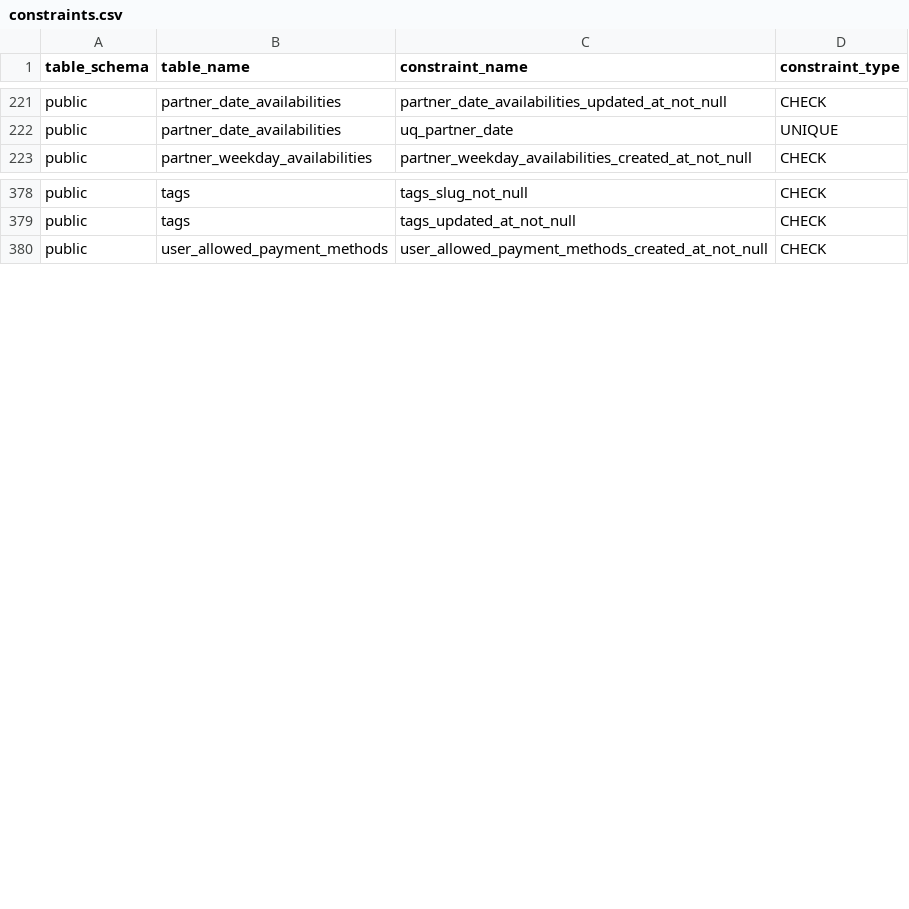
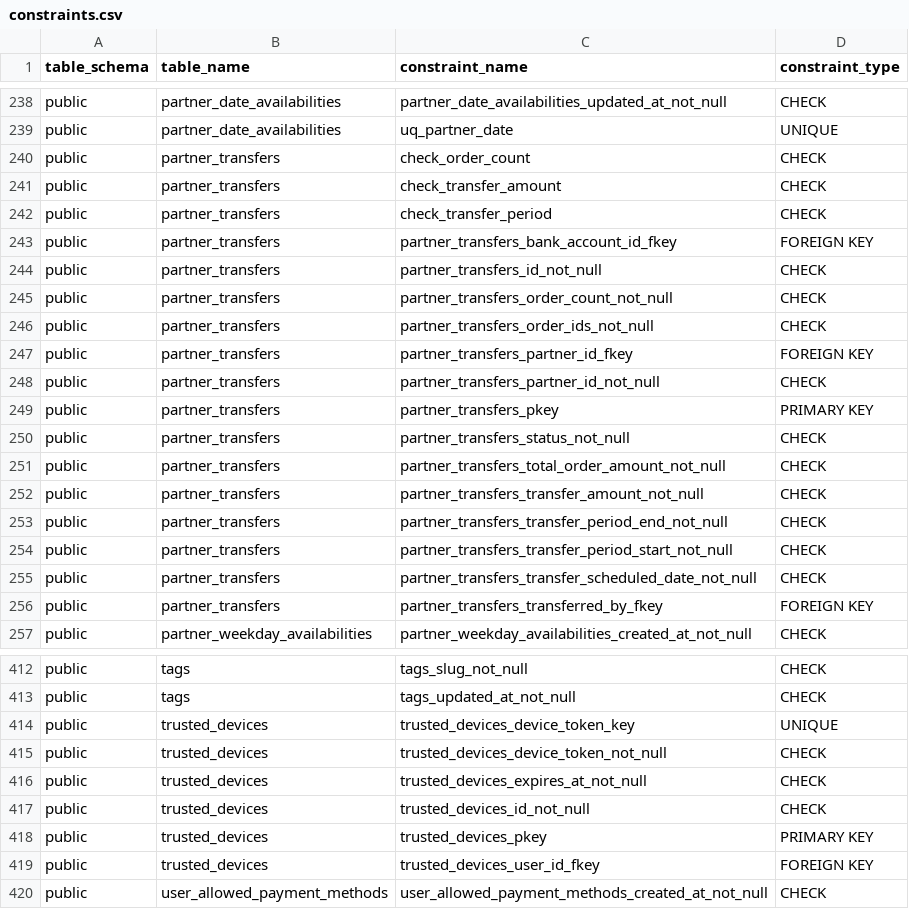
Before and after one commit to pro-koya/city_on_farm, a CSV file: table-info-production/constraints.csv, drawn as a sheet; only a part is shown, gaps mark what is left out; the diff covers the shown part only.

```diff
--- a/table-info-production/constraints.csv
+++ b/table-info-production/constraints.csv
@@ -222,2 +239,19 @@ public,partner_date_availabilities,partner_date_availabilities_updated_at_not_nu
 public,partner_date_availabilities,uq_partner_date,UNIQUE
+public,partner_transfers,check_order_count,CHECK
+public,partner_transfers,check_transfer_amount,CHECK
+public,partner_transfers,check_transfer_period,CHECK
+public,partner_transfers,partner_transfers_bank_account_id_fkey,FOREIGN KEY
+public,partner_transfers,partner_transfers_id_not_null,CHECK
+public,partner_transfers,partner_transfers_order_count_not_null,CHECK
+public,partner_transfers,partner_transfers_order_ids_not_null,CHECK
+public,partner_transfers,partner_transfers_partner_id_fkey,FOREIGN KEY
+public,partner_transfers,partner_transfers_partner_id_not_null,CHECK
+public,partner_transfers,partner_transfers_pkey,PRIMARY KEY
+public,partner_transfers,partner_transfers_status_not_null,CHECK
+public,partner_transfers,partner_transfers_total_order_amount_not_null,CHECK
+public,partner_transfers,partner_transfers_transfer_amount_not_null,CHECK
+public,partner_transfers,partner_transfers_transfer_period_end_not_null,CHECK
+public,partner_transfers,partner_transfers_transfer_period_start_not_null,CHECK
+public,partner_transfers,partner_transfers_transfer_scheduled_date_not_null,CHECK
+public,partner_transfers,partner_transfers_transferred_by_fkey,FOREIGN KEY
 public,partner_weekday_availabilities,partner_weekday_availabilities_created_at_not_null,CHECK
@@ -379,2 +413,8 @@ public,tags,tags_slug_not_null,CHECK
 public,tags,tags_updated_at_not_null,CHECK
+public,trusted_devices,trusted_devices_device_token_key,UNIQUE
+public,trusted_devices,trusted_devices_device_token_not_null,CHECK
+public,trusted_devices,trusted_devices_expires_at_not_null,CHECK
+public,trusted_devices,trusted_devices_id_not_null,CHECK
+public,trusted_devices,trusted_devices_pkey,PRIMARY KEY
+public,trusted_devices,trusted_devices_user_id_fkey,FOREIGN KEY
 public,user_allowed_payment_methods,user_allowed_payment_methods_created_at_not_null,CHECK
```
Also changed, not shown: 17 added rows elsewhere in this file, table-info-production/columns.csv, table-info-production/indexes.csv, 2 other files.
